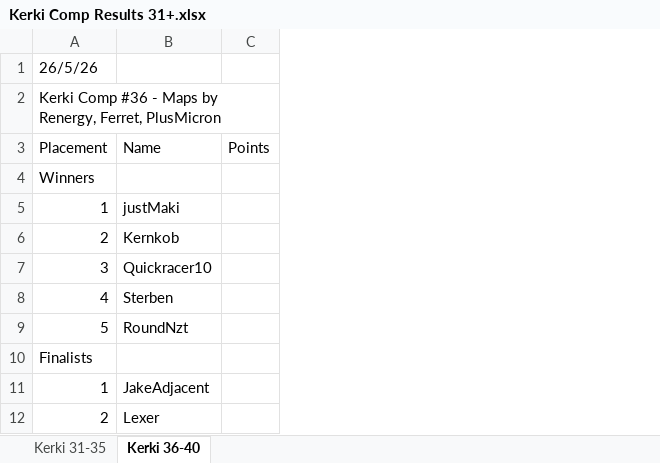
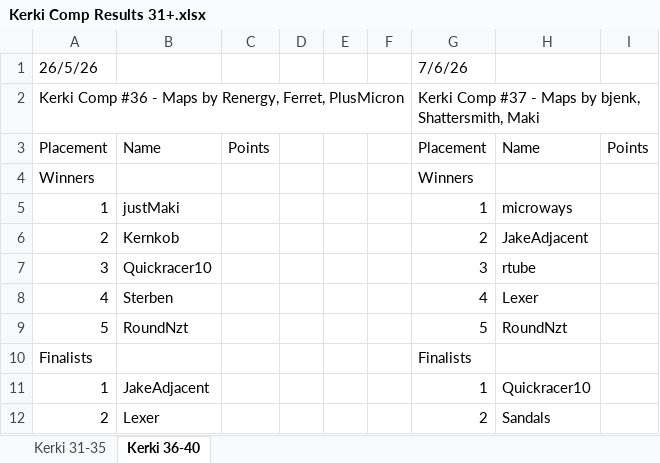
Before and after one commit to Aizpunr/kerki, an Excel workbook: Kerki Comp Results 31+.xlsx, sheet Kerki 36-40, drawn as a sheet; only a part is shown; values as stored, in another font and other column widths than the file's, no borders; the diff names each change by its address in the sheet, - before the commit and + after, or states it on an @@ line.

Commit message:
Add Kerki #37 standings (maps by bjenk, Shattersmith, Maki)
Winners: microways, JakeAdjacent, rtube, Lexer, RoundNzt.
Finalists: Quickracer10, Sandals, Minkus, Hi Im Yolo, PlusMicron.

Discovery rounds were played before the logger was started, so the
log contains no warmup rounds. Added --no-warmup to parse_kerki_from_log.py
to score every round in that case; default warmup detection would have
discarded the first appearance of each map as discovery, docking ~3 rounds
of points from everyone and breaking winner/finalist detection. Parsed
results now match Maki's announced honors and the in-game cup-tracker totals.

```diff
--- a/Kerki Comp Results 31+.xlsx (sheet Kerki 36-40)
+++ b/Kerki Comp Results 31+.xlsx (sheet Kerki 36-40)
+column D, empty
+column E, empty
+column F, empty
+column G, rows 1-12: 7/6/26 | Kerki Comp #37 - Maps by bjenk, Shattersmith, Maki | Placement | Winners | 1 | 2 | 3 | 4 | 5 | Finalists | 1 | 2
+column H, rows 3-12: Name |  | microways | JakeAdjacent | rtube | Lexer | RoundNzt |  | Quickracer10 | Sandals
+column I, row 3: Points
```
Also changed, not shown: 5 other files.
